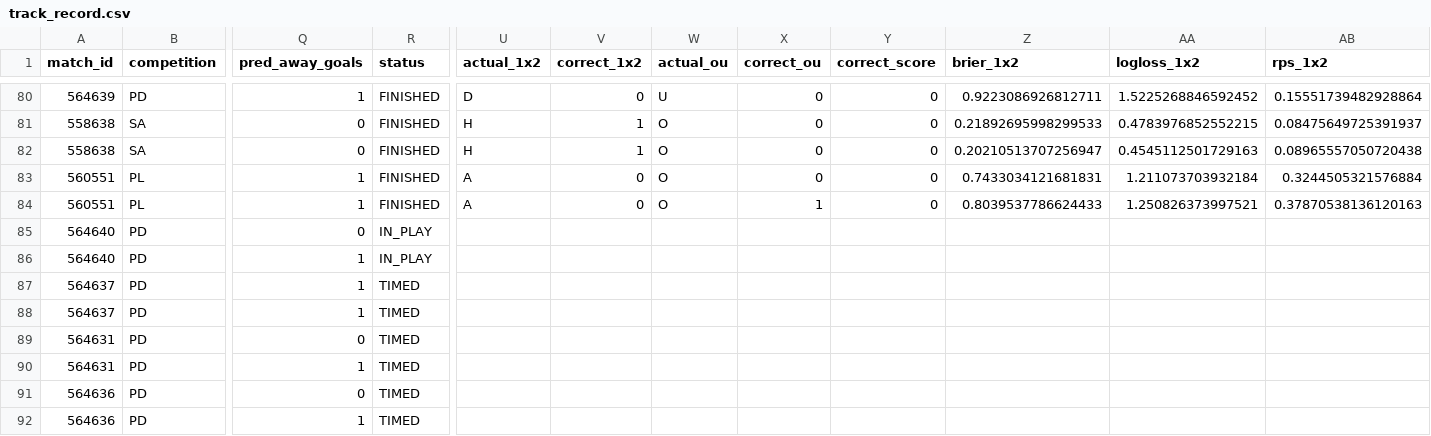
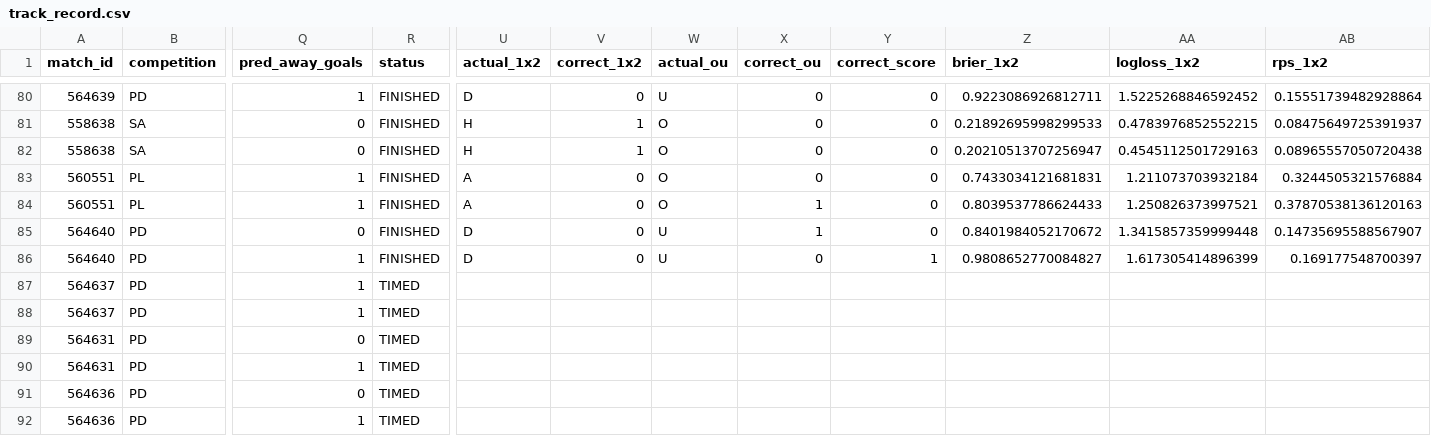
Before and after one commit to isaacruedabiota/FOOTBALL-PREDICTOR, a CSV file: track_record/track_record.csv, drawn as a sheet; only a part is shown, gaps mark what is left out; the diff names each change by its address in the sheet, - before the commit and + after, or states it on an @@ line.

```diff
--- a/track_record/track_record.csv
+++ b/track_record/track_record.csv
-R85:R86 (status): IN_PLAY
+R85:R86 (status): FINISHED
-U85:U86 (actual_1x2): (empty)
+U85:U86 (actual_1x2): D
-V85:V86 (correct_1x2): (empty)
+V85:V86 (correct_1x2): 0
-W85:W86 (actual_ou): (empty)
+W85:W86 (actual_ou): U
-X85 (correct_ou): (empty)
+X85 (correct_ou): 1
-Y85 (correct_score): (empty)
+Y85 (correct_score): 0
-Z85 (brier_1x2): (empty)
+Z85 (brier_1x2): 0.8401984052170672
-AA85 (logloss_1x2): (empty)
+AA85 (logloss_1x2): 1.3415857359999448
-AB85 (rps_1x2): (empty)
+AB85 (rps_1x2): 0.14735695588567907
-X86 (correct_ou): (empty)
+X86 (correct_ou): 0
-Y86 (correct_score): (empty)
+Y86 (correct_score): 1
-Z86 (brier_1x2): (empty)
+Z86 (brier_1x2): 0.9808652770084827
-AA86 (logloss_1x2): (empty)
+AA86 (logloss_1x2): 1.617305414896399
-AB86 (rps_1x2): (empty)
+AB86 (rps_1x2): 0.169177548700397
```
Also changed, not shown: 1 other file.
